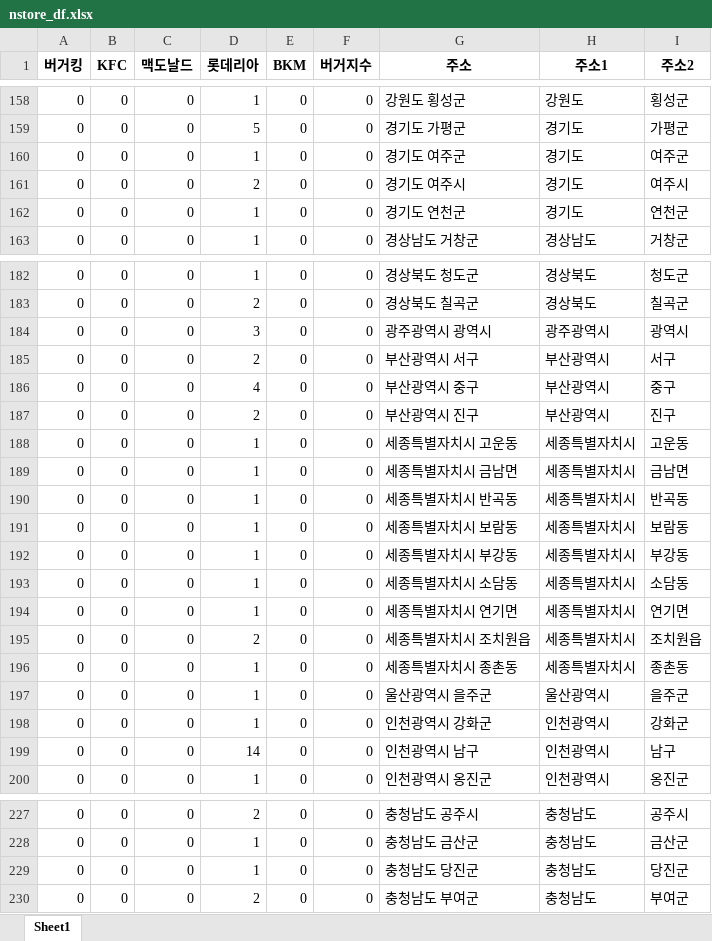
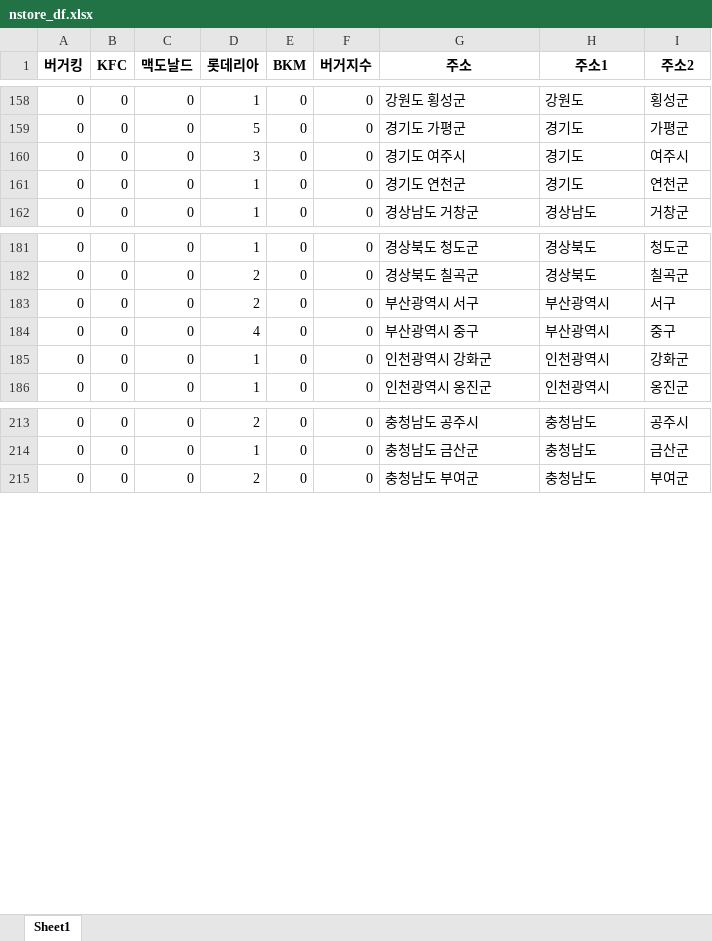
Before and after one commit to likelion-aischool-10-teamproject/burger-index, an Excel workbook: 1. web_crawling+preprocessing/output/nstore_df.xlsx, sheet Sheet1, drawn as a sheet; only a part is shown, gaps mark what is left out; values as stored, in another font and other column widths than the file's, no borders; removed rows and columns are numbered as before the commit, all else as after; the diff covers the shown part only; the diff names each change by its address in the sheet, - before the commit and + after, or states it on an @@ line.

```diff
--- a/1. web_crawling+preprocessing/output/nstore_df.xlsx (sheet Sheet1)
+++ b/1. web_crawling+preprocessing/output/nstore_df.xlsx (sheet Sheet1)
-row 160: 0 | 0 | 0 | 1 | 0 | 0 | 경기도 여주군 | 경기도 | 여주군
-D160 (롯데리아): 2
+D160 (롯데리아): 3
-row 184: 0 | 0 | 0 | 3 | 0 | 0 | 광주광역시 광역시 | 광주광역시 | 광역시
-row 187: 0 | 0 | 0 | 2 | 0 | 0 | 부산광역시 진구 | 부산광역시 | 진구
-row 188: 0 | 0 | 0 | 1 | 0 | 0 | 세종특별자치시 고운동 | 세종특별자치시 | 고운동
-row 189: 0 | 0 | 0 | 1 | 0 | 0 | 세종특별자치시 금남면 | 세종특별자치시 | 금남면
-row 190: 0 | 0 | 0 | 1 | 0 | 0 | 세종특별자치시 반곡동 | 세종특별자치시 | 반곡동
-row 191: 0 | 0 | 0 | 1 | 0 | 0 | 세종특별자치시 보람동 | 세종특별자치시 | 보람동
-row 192: 0 | 0 | 0 | 1 | 0 | 0 | 세종특별자치시 부강동 | 세종특별자치시 | 부강동
-row 193: 0 | 0 | 0 | 1 | 0 | 0 | 세종특별자치시 소담동 | 세종특별자치시 | 소담동
-row 194: 0 | 0 | 0 | 1 | 0 | 0 | 세종특별자치시 연기면 | 세종특별자치시 | 연기면
-row 195: 0 | 0 | 0 | 2 | 0 | 0 | 세종특별자치시 조치원읍 | 세종특별자치시 | 조치원읍
-row 196: 0 | 0 | 0 | 1 | 0 | 0 | 세종특별자치시 종촌동 | 세종특별자치시 | 종촌동
-row 197: 0 | 0 | 0 | 1 | 0 | 0 | 울산광역시 을주군 | 울산광역시 | 을주군
-row 199: 0 | 0 | 0 | 14 | 0 | 0 | 인천광역시 남구 | 인천광역시 | 남구
-row 229: 0 | 0 | 0 | 1 | 0 | 0 | 충청남도 당진군 | 충청남도 | 당진군
```
Also changed, not shown: 1 removed row and 22 edited cells elsewhere in this sheet, 1. web_crawling+preprocessing/Lotteria/lotteria_all_store.xlsx, 1. web_crawling+preprocessing/output/burger_df.xlsx, 13 other files.
